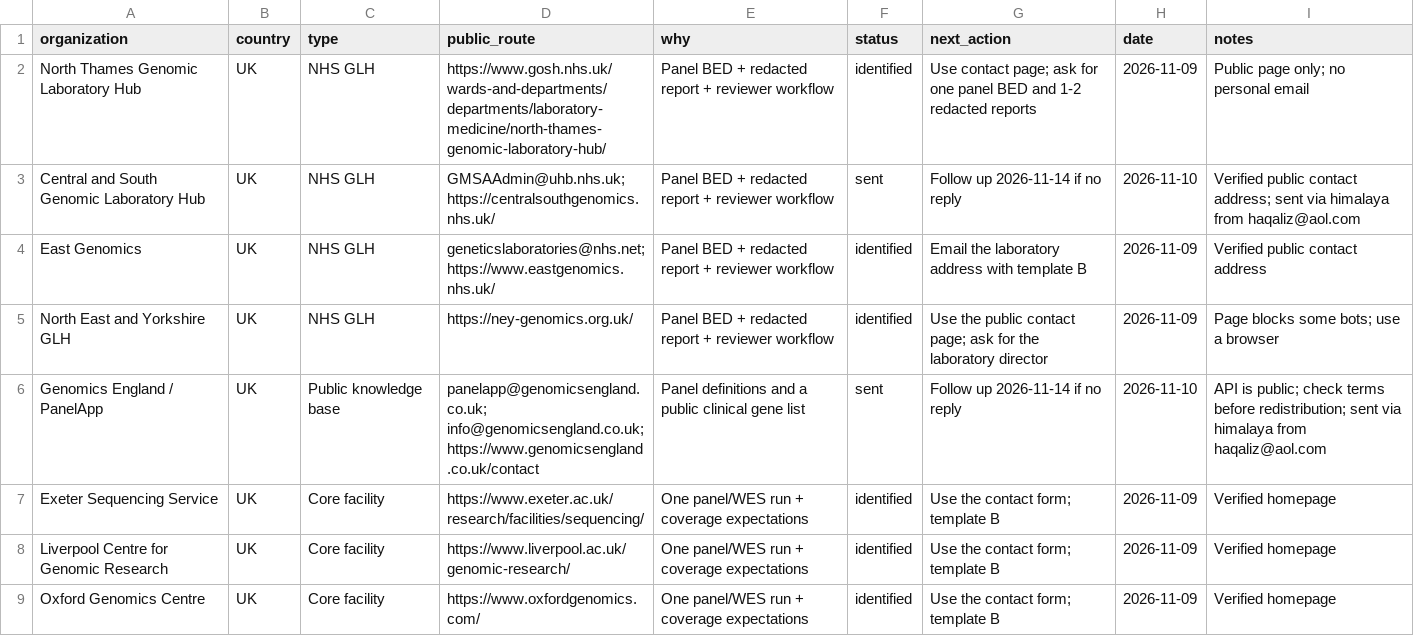
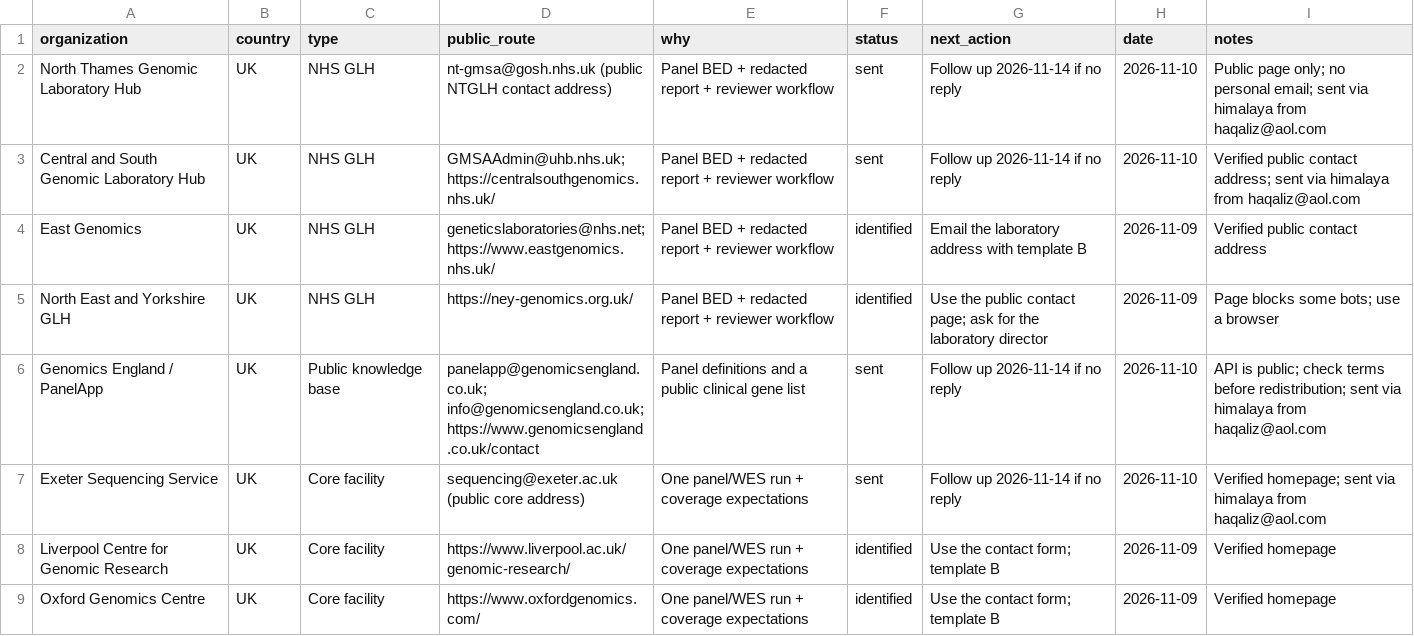
Before and after one commit to haqaliz/contig, a CSV file: docs/validation/outreach_targets.csv, drawn as a sheet; only a part is shown.

```diff
--- a/docs/validation/outreach_targets.csv
+++ b/docs/validation/outreach_targets.csv
@@ -1,3 +1,3 @@
 organization,country,type,public_route,why,status,next_action,date,notes
-North Thames Genomic Laboratory Hub,UK,NHS GLH,https://www.gosh.nhs.uk/wards-and-departments/departments/laboratory-medicine/north-thames-genomic-laboratory-hub/,Panel BED + redacted report + reviewer workflow,identified,Use contact page; ask for one panel BED and 1-2 redacted reports,2026-11-09,Public page only; no personal email
+North Thames Genomic Laboratory Hub,UK,NHS GLH,nt-gmsa@gosh.nhs.uk (public NTGLH contact address),Panel BED + redacted report + reviewer workflow,sent,Follow up 2026-11-14 if no reply,2026-11-10,Public page only; no personal email; sent via himalaya from haqaliz@aol.com
 Central and South Genomic Laboratory Hub,UK,NHS GLH,GMSAAdmin@uhb.nhs.uk; https://centralsouthgenomics.nhs.uk/,Panel BED + redacted report + reviewer workflow,sent,Follow up 2026-11-14 if no reply,2026-11-10,Verified public contact address; sent via himalaya from haqaliz@aol.com
@@ -6,3 +6,3 @@ North East and Yorkshire GLH,UK,NHS GLH,https://ney-genomics.org.uk/,Panel BED +
 Genomics England / PanelApp,UK,Public knowledge base,panelapp@genomicsengland.co.uk; info@genomicsengland.co.uk; https://www.genomicsengland.co.uk/contact,Panel definitions and a public clinical gene list,sent,Follow up 2026-11-14 if no reply,2026-11-10,API is public; check terms before redistribution; sent via himalaya from haqaliz@aol.com
-Exeter Sequencing Service,UK,Core facility,https://www.exeter.ac.uk/research/facilities/sequencing/,One panel/WES run + coverage expectations,identified,Use the contact form; template B,2026-11-09,Verified homepage
+Exeter Sequencing Service,UK,Core facility,sequencing@exeter.ac.uk (public core address),One panel/WES run + coverage expectations,sent,Follow up 2026-11-14 if no reply,2026-11-10,Verified homepage; sent via himalaya from haqaliz@aol.com
 Liverpool Centre for Genomic Research,UK,Core facility,https://www.liverpool.ac.uk/genomic-research/,One panel/WES run + coverage expectations,identified,Use the contact form; template B,2026-11-09,Verified homepage
```
Also changed, not shown: docs/validation/acquisition_tracker.csv, 1 other file.
